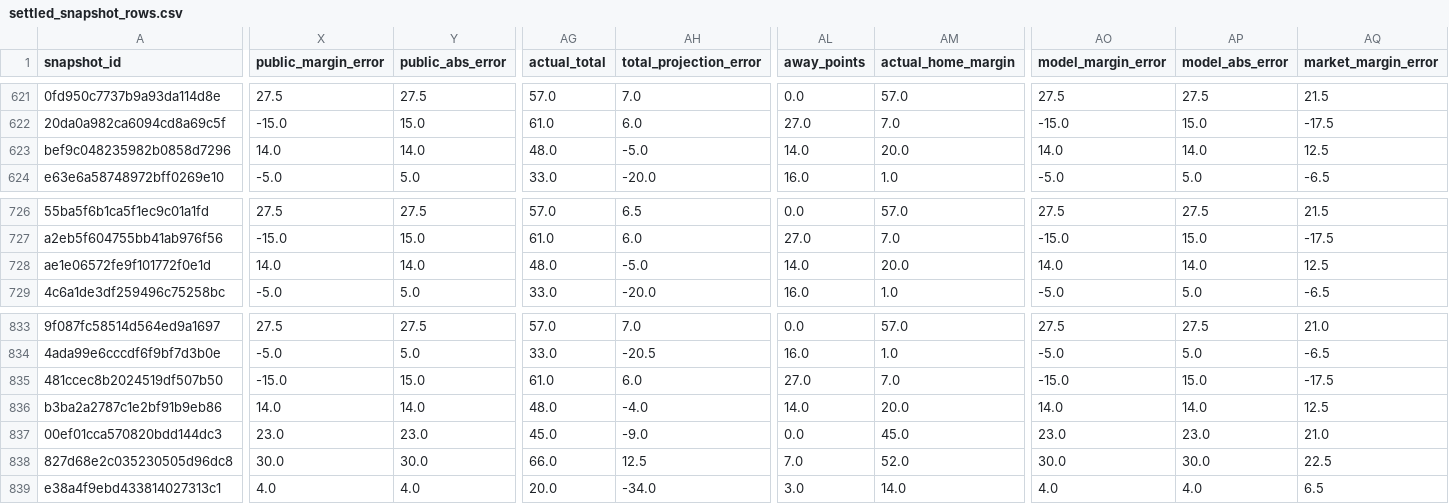
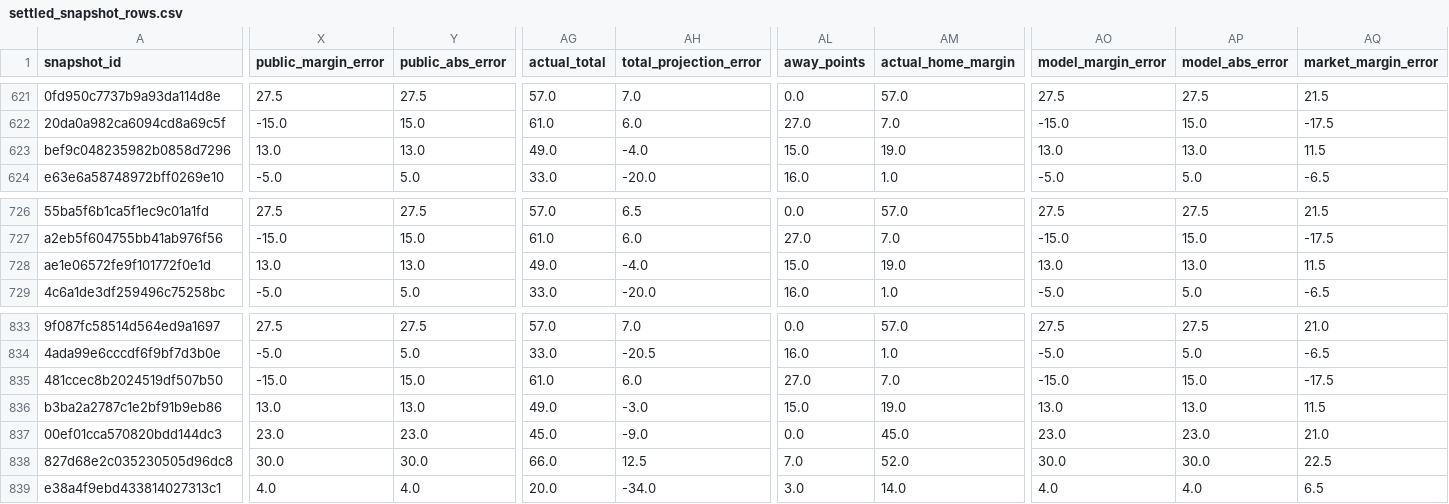
Before and after one commit to thecadeharp/cfb-analytics, a CSV file: data/reports/settled_snapshot_rows.csv, drawn as a sheet; only a part is shown, gaps mark what is left out; the diff covers the shown part only; the diff names each change by its address in the sheet, - before the commit and + after, or states it on an @@ line.

```diff
--- a/data/reports/settled_snapshot_rows.csv
+++ b/data/reports/settled_snapshot_rows.csv
-X623 (public_margin_error): 14.0
+X623 (public_margin_error): 13.0
-Y623 (public_abs_error): 14.0
+Y623 (public_abs_error): 13.0
-AG623 (actual_total): 48.0
+AG623 (actual_total): 49.0
-AH623 (total_projection_error): -5.0
+AH623 (total_projection_error): -4.0
-AL623 (away_points): 14.0
+AL623 (away_points): 15.0
-AM623 (actual_home_margin): 20.0
+AM623 (actual_home_margin): 19.0
-AO623 (model_margin_error): 14.0
+AO623 (model_margin_error): 13.0
-AP623 (model_abs_error): 14.0
+AP623 (model_abs_error): 13.0
-AQ623 (market_margin_error): 12.5
+AQ623 (market_margin_error): 11.5
-X728 (public_margin_error): 14.0
+X728 (public_margin_error): 13.0
-Y728 (public_abs_error): 14.0
+Y728 (public_abs_error): 13.0
-AG728 (actual_total): 48.0
+AG728 (actual_total): 49.0
-AH728 (total_projection_error): -5.0
+AH728 (total_projection_error): -4.0
-AL728 (away_points): 14.0
+AL728 (away_points): 15.0
-AM728 (actual_home_margin): 20.0
+AM728 (actual_home_margin): 19.0
-AO728 (model_margin_error): 14.0
+AO728 (model_margin_error): 13.0
-AP728 (model_abs_error): 14.0
+AP728 (model_abs_error): 13.0
-AQ728 (market_margin_error): 12.5
+AQ728 (market_margin_error): 11.5
-X836 (public_margin_error): 14.0
+X836 (public_margin_error): 13.0
-Y836 (public_abs_error): 14.0
+Y836 (public_abs_error): 13.0
-AG836 (actual_total): 48.0
+AG836 (actual_total): 49.0
-AH836 (total_projection_error): -4.0
+AH836 (total_projection_error): -3.0
-AL836 (away_points): 14.0
+AL836 (away_points): 15.0
-AM836 (actual_home_margin): 20.0
+AM836 (actual_home_margin): 19.0
-AO836 (model_margin_error): 14.0
+AO836 (model_margin_error): 13.0
-AP836 (model_abs_error): 14.0
+AP836 (model_abs_error): 13.0
-AQ836 (market_margin_error): 12.5
+AQ836 (market_margin_error): 11.5
```
Also changed, not shown: 144 edited cells elsewhere in this file, 5 other files.
